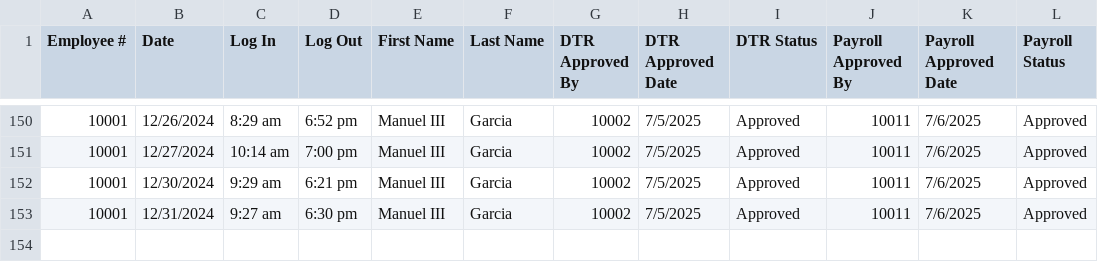
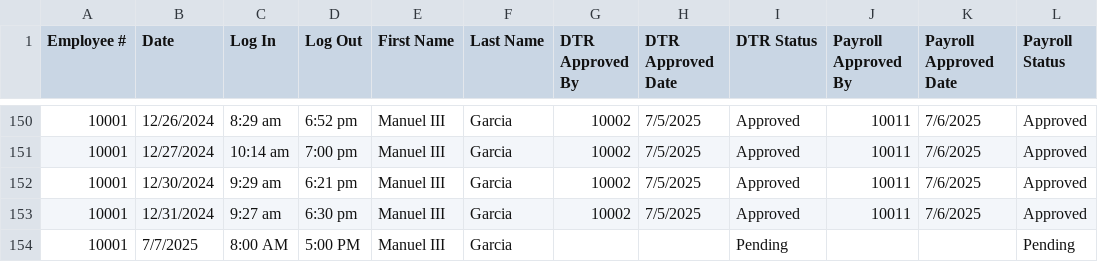
Before and after one commit to TheAlgorithmov/MO-IT103-MotorPH, a CSV file: MotorPHPayrollGR/src/com/csv/DTR/10001.csv, drawn as a sheet; only a part is shown, gaps mark what is left out; the diff names each change by its address in the sheet, - before the commit and + after, or states it on an @@ line.

```diff
--- a/MotorPHPayrollGR/src/com/csv/DTR/10001.csv
+++ b/MotorPHPayrollGR/src/com/csv/DTR/10001.csv
+row 154: 10001 | 7/7/2025 | 8:00 AM | 5:00 PM | Manuel III | Garcia |  |  | Pending |  |  | Pending
```
Also changed, not shown: MotorPHPayrollGR/src/com/csv/DTR/DTRChangeLogs.csv, MotorPHPayrollGR/src/com/csv/EmpDataChangeLogs.csv, 6 other files.
